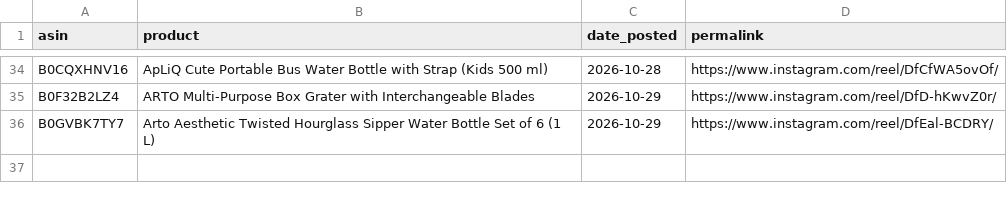
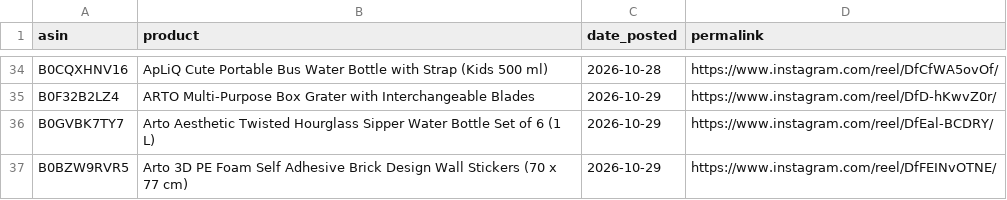
Before and after one commit to pissatower-art/veehainc-links, a CSV file: posted.csv, drawn as a sheet; only a part is shown, gaps mark what is left out.

```diff
--- a/posted.csv
+++ b/posted.csv
@@ -36 +36,2 @@ B0F32B2LZ4,ARTO Multi-Purpose Box Grater with Interchangeable Blades,2026-10-29,
 B0GVBK7TY7,Arto Aesthetic Twisted Hourglass Sipper Water Bottle Set of 6 (1 L),2026-10-29,https://www.instagram.com/reel/DfEal-BCDRY/
+B0BZW9RVR5,Arto 3D PE Foam Self Adhesive Brick Design Wall Stickers (70 x 77 cm),2026-10-29,https://www.instagram.com/reel/DfFEINvOTNE/
```
Also changed, not shown: 1 other file.
